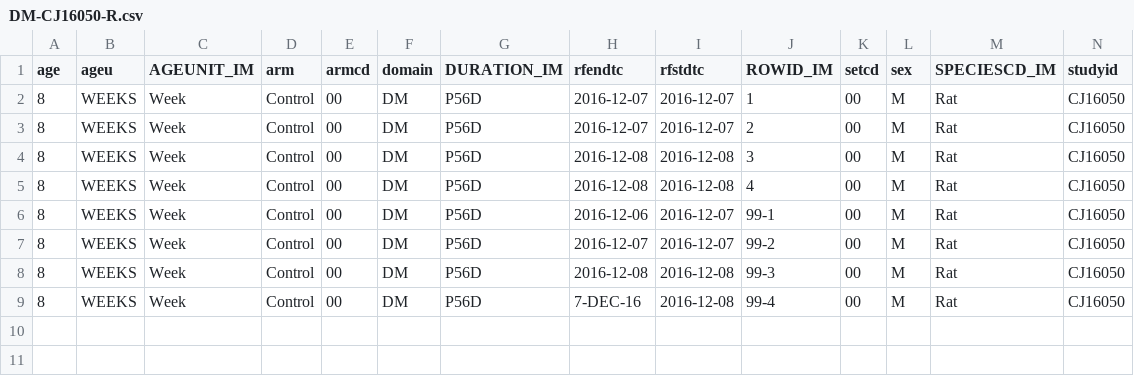
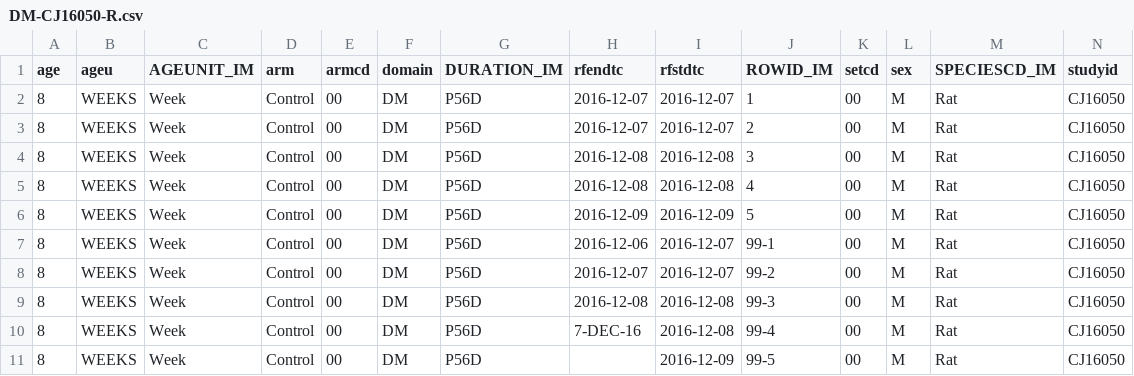
Before and after one commit to phuse-org/SENDConform, a CSV file: data/studies/RE Function in Rats/ttl/DM-CJ16050-R.csv, drawn as a sheet; only a part is shown; rows hold the shown columns only; the diff names each change by its address in the sheet, - before the commit and + after, or states it on an @@ line.

```diff
--- a/data/studies/RE Function in Rats/ttl/DM-CJ16050-R.csv
+++ b/data/studies/RE Function in Rats/ttl/DM-CJ16050-R.csv
+row 6: 8 | WEEKS | Week | Control | 00 | DM | P56D | 2016-12-09 | 2016-12-09 | 5 | 00 | M | Rat | CJ16050
+row 11: 8 | WEEKS | Week | Control | 00 | DM | P56D |  | 2016-12-09 | 99-5 | 00 | M | Rat | CJ16050
```
Also changed, not shown: data/studies/RE Function in Rats/ttl/Graphmeta-CJ16050.csv, 10 other files.
